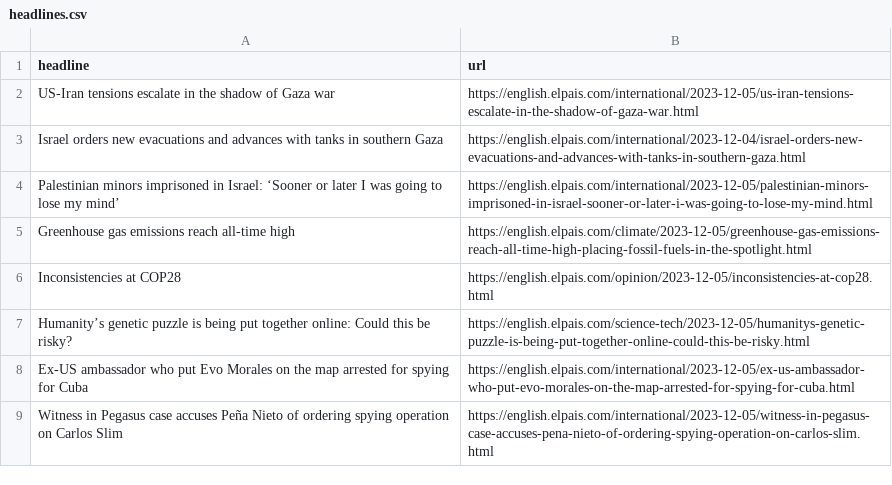
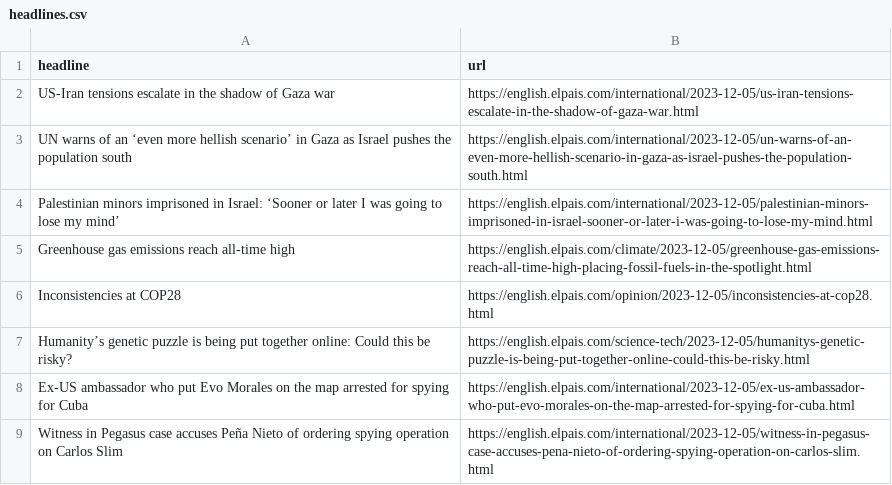
Before and after one commit to dlaiu/headlines-scraper, a CSV file: headlines.csv, drawn as a sheet; only a part is shown; removed rows and columns are numbered as before the commit, all else as after; the diff names each change by its address in the sheet, - before the commit and + after, or states it on an @@ line.

```diff
--- a/headlines.csv
+++ b/headlines.csv
-row 3: Israel orders new evacuations and advances with tanks in southern Gaza | https://english.elpais.com/international/2023-12-04/israel-orders-new-evacuations-and-advances-with-tanks-in-southern-gaza.html
+row 3: UN warns of an ‘even more hellish scenario’ in Gaza as Israel pushes the population south | https://english.elpais.com/international/2023-12-05/un-warns-of-an-even-more-hellish-scenario-in-gaza-as-israel-pushes-the-population-south.html
```
